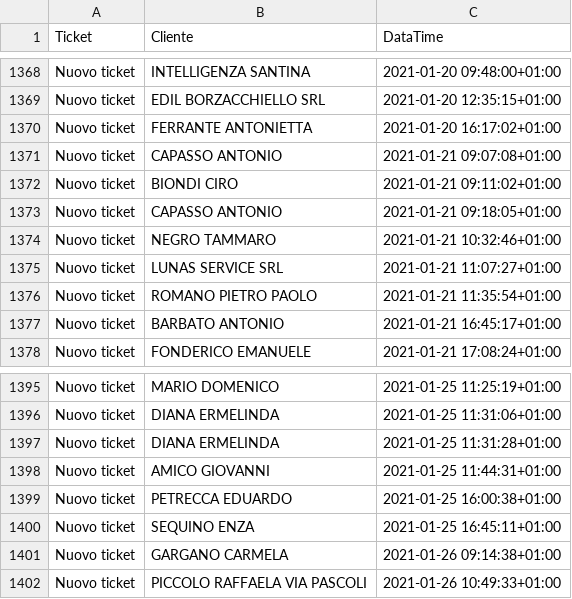
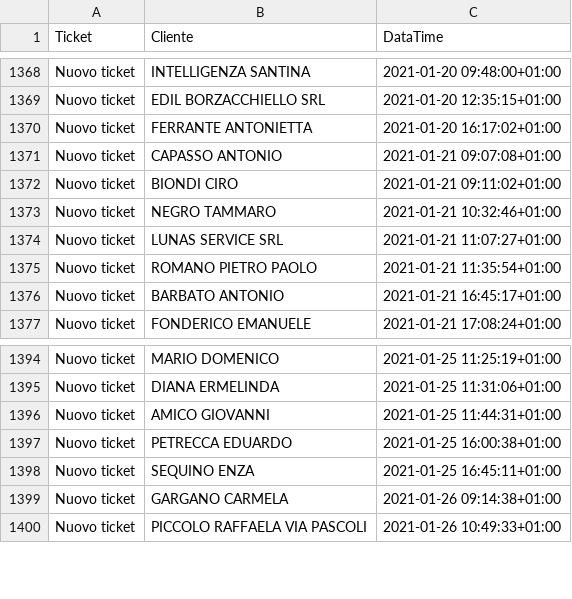
Before and after one commit to Gameng-Engineering-srlu/Cambium-Anomaly-Classificator, a CSV file: ticket/ticket_split.csv, drawn as a sheet; only a part is shown, gaps mark what is left out.

```diff
--- a/ticket/ticket_split.csv
+++ b/ticket/ticket_split.csv
@@ -1372,3 +1372,2 @@ Nuovo ticket ; CAPASSO ANTONIO;2021-01-21 09:07:08+01:00
 Nuovo ticket ; BIONDI CIRO;2021-01-21 09:11:02+01:00
-Nuovo ticket ; CAPASSO ANTONIO ;2021-01-21 09:18:05+01:00
 Nuovo ticket ; NEGRO TAMMARO;2021-01-21 10:32:46+01:00
@@ -1396,3 +1395,2 @@ Nuovo ticket ; MARIO DOMENICO;2021-01-25 11:25:19+01:00
 Nuovo ticket ; DIANA ERMELINDA;2021-01-25 11:31:06+01:00
-Nuovo ticket ; DIANA ERMELINDA;2021-01-25 11:31:28+01:00
 Nuovo ticket ; AMICO GIOVANNI;2021-01-25 11:44:31+01:00
```
Also changed, not shown: 2 other files.
